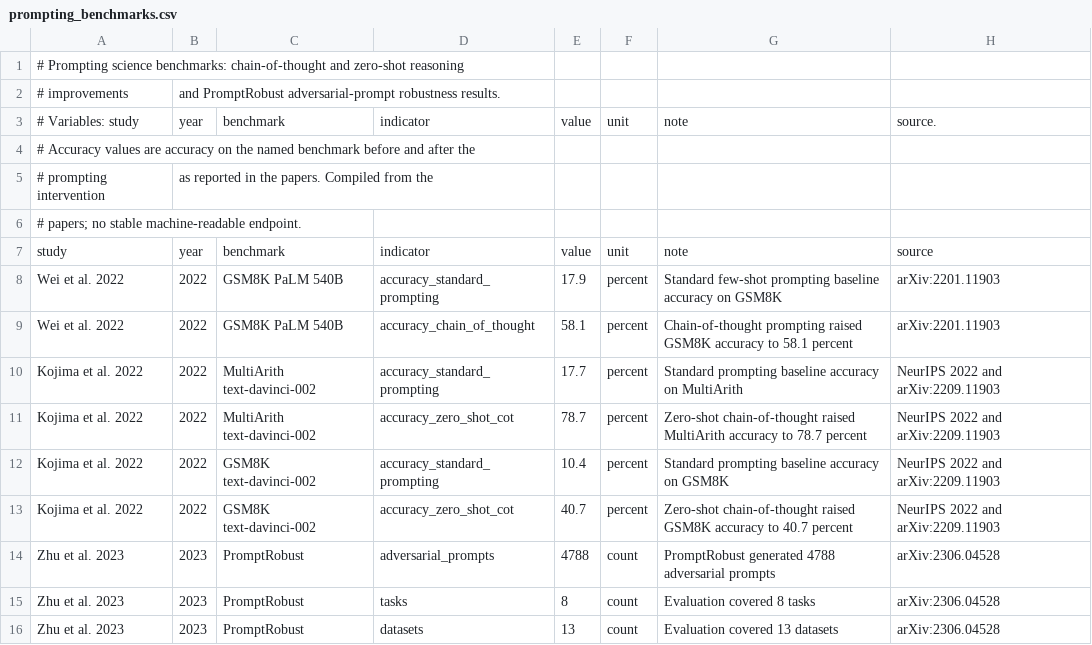
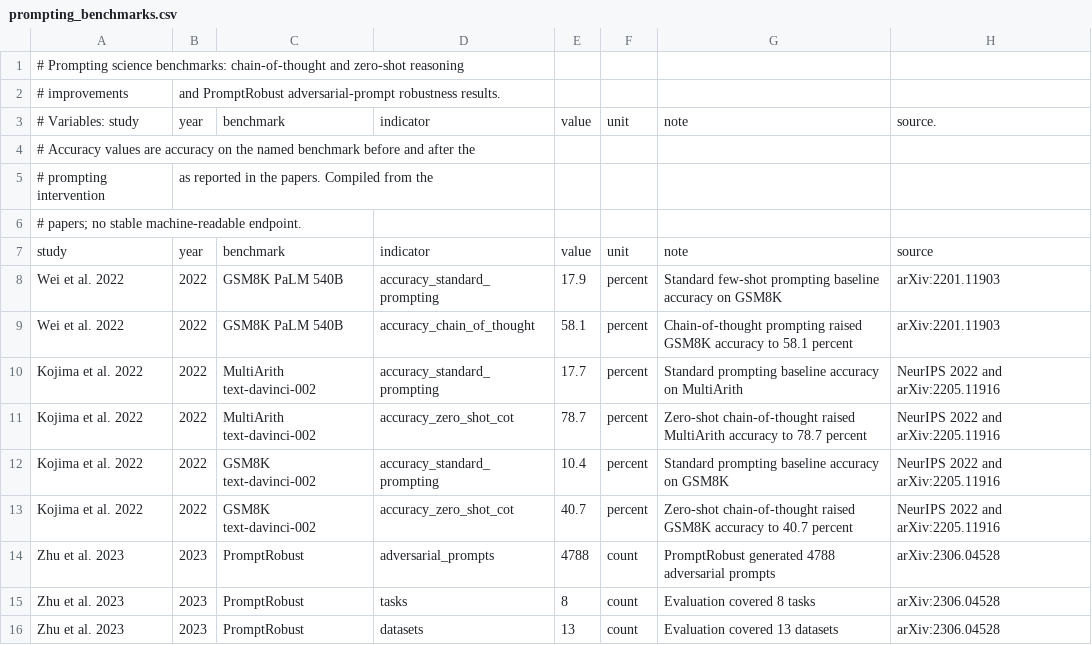
Before and after one commit to michael-zumba/personal-website, a CSV file: public/reports/prompt-literacy-ai-era/data/prompting_benchmarks.csv, drawn as a sheet.

```diff
--- a/public/reports/prompt-literacy-ai-era/data/prompting_benchmarks.csv
+++ b/public/reports/prompt-literacy-ai-era/data/prompting_benchmarks.csv
@@ -9,6 +9,6 @@ Wei et al. 2022,2022,GSM8K PaLM 540B,accuracy_standard_prompting,17.9,percent,St
 Wei et al. 2022,2022,GSM8K PaLM 540B,accuracy_chain_of_thought,58.1,percent,Chain-of-thought prompting raised GSM8K accuracy to 58.1 percent,arXiv:2201.11903
-Kojima et al. 2022,2022,MultiArith text-davinci-002,accuracy_standard_prompting,17.7,percent,Standard prompting baseline accuracy on MultiArith,NeurIPS 2022 and arXiv:2209.11903
-Kojima et al. 2022,2022,MultiArith text-davinci-002,accuracy_zero_shot_cot,78.7,percent,Zero-shot chain-of-thought raised MultiArith accuracy to 78.7 percent,NeurIPS 2022 and arXiv:2209.11903
-Kojima et al. 2022,2022,GSM8K text-davinci-002,accuracy_standard_prompting,10.4,percent,Standard prompting baseline accuracy on GSM8K,NeurIPS 2022 and arXiv:2209.11903
-Kojima et al. 2022,2022,GSM8K text-davinci-002,accuracy_zero_shot_cot,40.7,percent,Zero-shot chain-of-thought raised GSM8K accuracy to 40.7 percent,NeurIPS 2022 and arXiv:2209.11903
+Kojima et al. 2022,2022,MultiArith text-davinci-002,accuracy_standard_prompting,17.7,percent,Standard prompting baseline accuracy on MultiArith,NeurIPS 2022 and arXiv:2205.11916
+Kojima et al. 2022,2022,MultiArith text-davinci-002,accuracy_zero_shot_cot,78.7,percent,Zero-shot chain-of-thought raised MultiArith accuracy to 78.7 percent,NeurIPS 2022 and arXiv:2205.11916
+Kojima et al. 2022,2022,GSM8K text-davinci-002,accuracy_standard_prompting,10.4,percent,Standard prompting baseline accuracy on GSM8K,NeurIPS 2022 and arXiv:2205.11916
+Kojima et al. 2022,2022,GSM8K text-davinci-002,accuracy_zero_shot_cot,40.7,percent,Zero-shot chain-of-thought raised GSM8K accuracy to 40.7 percent,NeurIPS 2022 and arXiv:2205.11916
 Zhu et al. 2023,2023,PromptRobust,adversarial_prompts,4788,count,PromptRobust generated 4788 adversarial prompts,arXiv:2306.04528
```
Also changed, not shown: public/reports/prompt-literacy-ai-era/data/productivity_experiments.csv, 4 other files.
